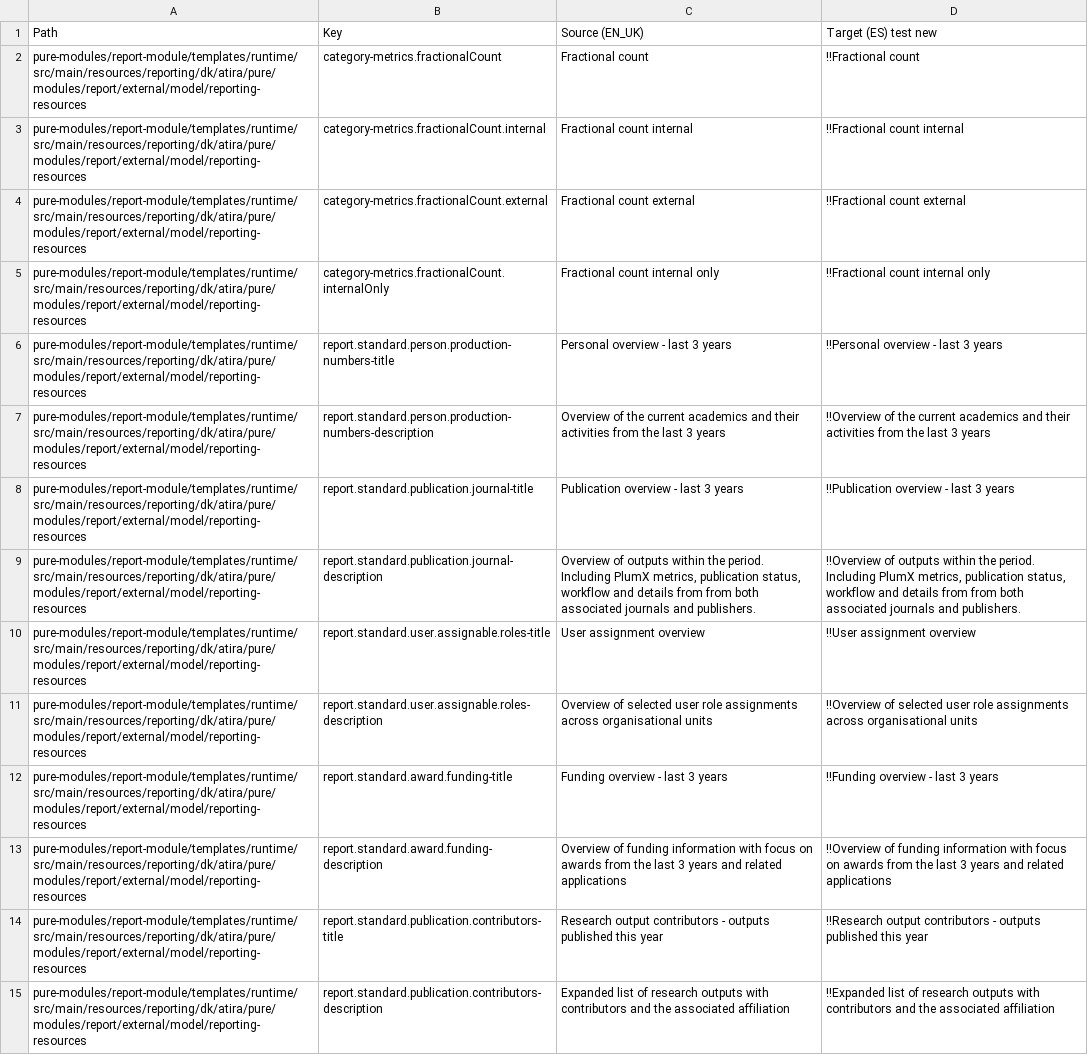
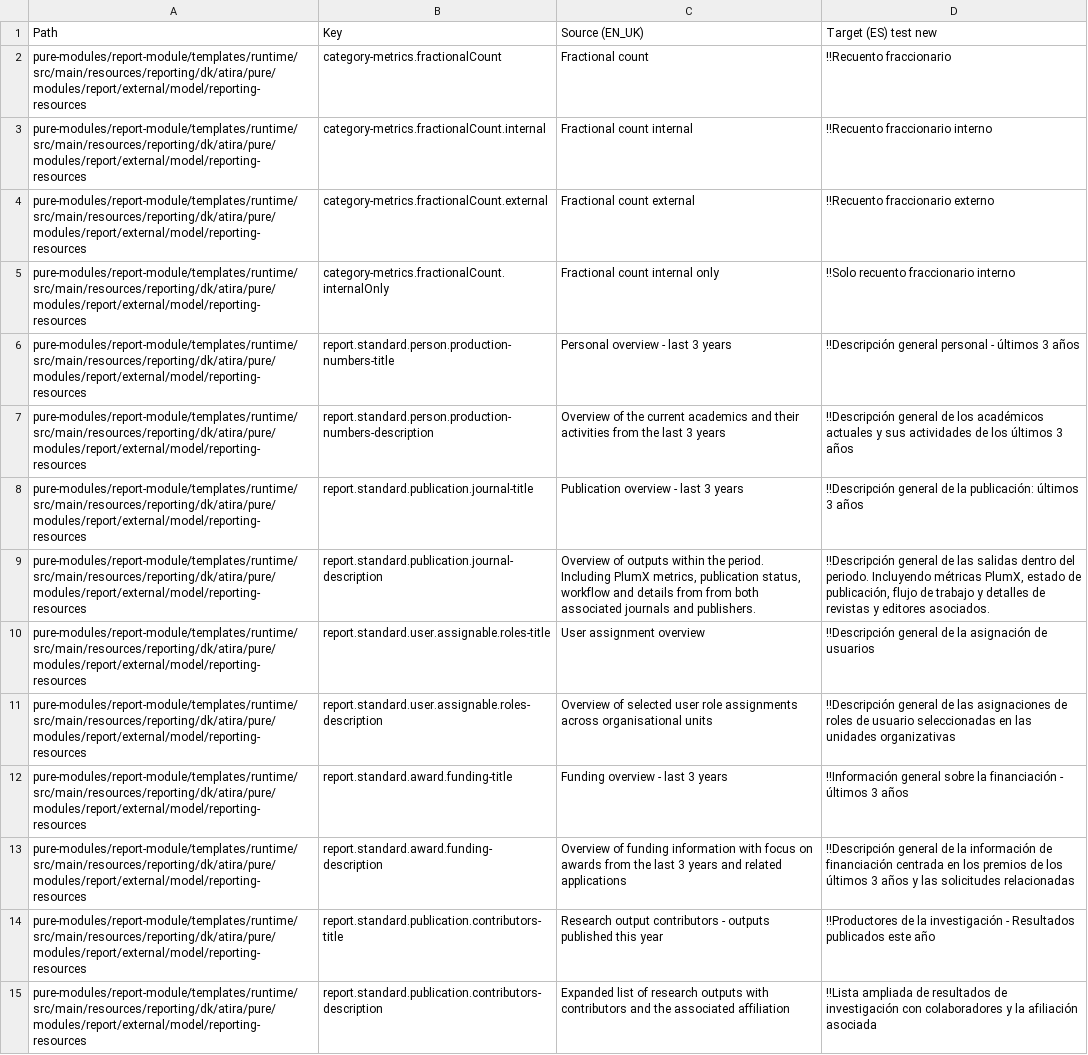
Before and after one commit to topdop80234/GlobalLink_Repository, a CSV file: Custom/es-ES/pure-base-uk-translation-es-mini.csv, drawn as a sheet; only a part is shown; the diff covers the shown part only; the diff names each change by its address in the sheet, - before the commit and + after, or states it on an @@ line.

```diff
--- a/Custom/es-ES/pure-base-uk-translation-es-mini.csv
+++ b/Custom/es-ES/pure-base-uk-translation-es-mini.csv
-D2: !!Fractional count
+D2: !!Recuento fraccionario
-D3: !!Fractional count internal
+D3: !!Recuento fraccionario interno
-D4: !!Fractional count external
+D4: !!Recuento fraccionario externo
-D5: !!Fractional count internal only
+D5: !!Solo recuento fraccionario interno
-D6: !!Personal overview - last 3 years
+D6: !!Descripción general personal - últimos 3 años
-D7: !!Overview of the current academics and their activities from the last 3 years
+D7: !!Descripción general de los académicos actuales y sus actividades de los últimos 3 años
-D8: !!Publication overview - last 3 years
+D8: !!Descripción general de la publicación: últimos 3 años
-D9: !!Overview of outputs within the period. Including PlumX metrics, publication status, workflow and details from from both associated journals and publishers.
+D9: !!Descripción general de las salidas dentro del periodo. Incluyendo métricas PlumX, estado de publicación, flujo de trabajo y detalles de revistas y editores asociados.
-D10: !!User assignment overview
+D10: !!Descripción general de la asignación de usuarios
-D11: !!Overview of selected user role assignments across organisational units
+D11: !!Descripción general de las asignaciones de roles de usuario seleccionadas en las unidades organizativas
-D12: !!Funding overview - last 3 years
+D12: !!Información general sobre la financiación - últimos 3 años
-D13: !!Overview of funding information with focus on awards from the last 3 years and related applications
+D13: !!Descripción general de la información de financiación centrada en los premios de los últimos 3 años y las solicitudes relacionadas
-D14: !!Research output contributors - outputs published this year
+D14: !!Productores de la investigación - Resultados publicados este año
-D15: !!Expanded list of research outputs with contributors and the associated affiliation
+D15: !!Lista ampliada de resultados de investigación con colaboradores y la afiliación asociada
```
Also changed, not shown: 55 edited cells elsewhere in this file, 1 other file.
